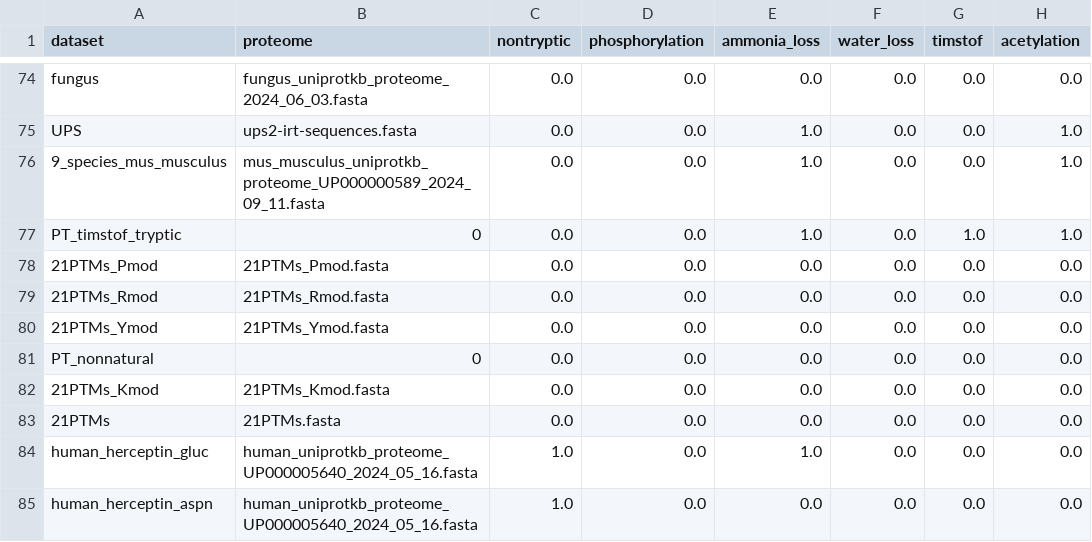
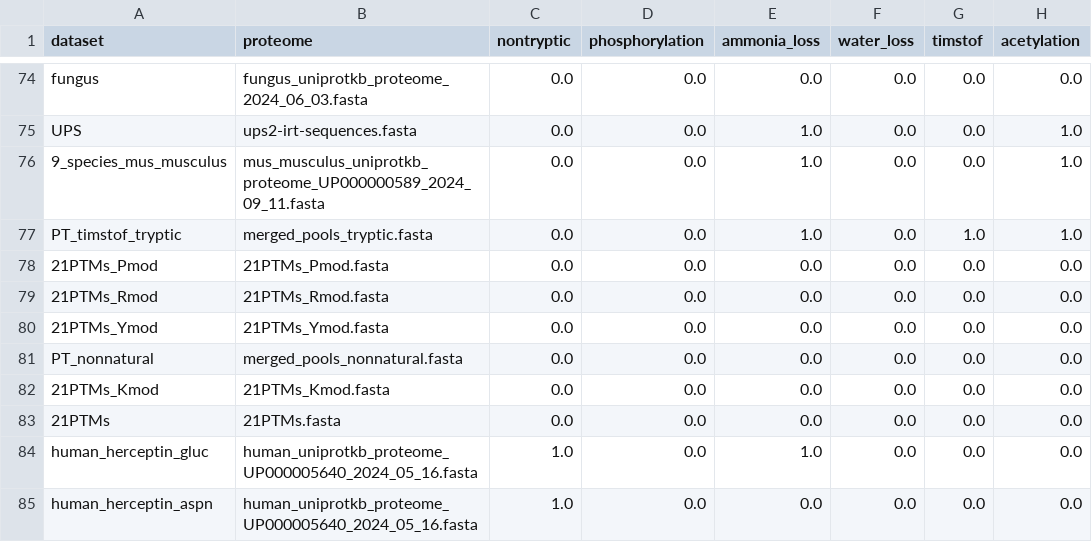
Before and after one commit to bittremieux-lab/denovo_benchmarks, a TSV file: dataset_tags.tsv, drawn as a sheet; only a part is shown, gaps mark what is left out; the diff covers the shown part only; the diff names each change by its address in the sheet, - before the commit and + after, or states it on an @@ line.

Commit message:
add proteomes for PT datasets

```diff
--- a/dataset_tags.tsv
+++ b/dataset_tags.tsv
-B77 (proteome): 0
+B77 (proteome): merged_pools_tryptic.fasta
-B81 (proteome): 0
+B81 (proteome): merged_pools_nonnatural.fasta
```
Also changed, not shown: 2 added rows and 15 edited cells elsewhere in this file.
